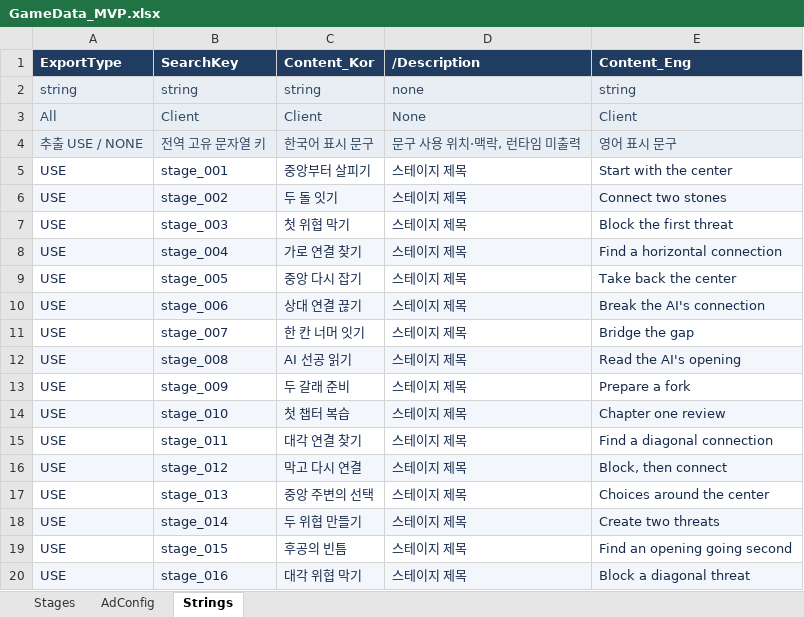
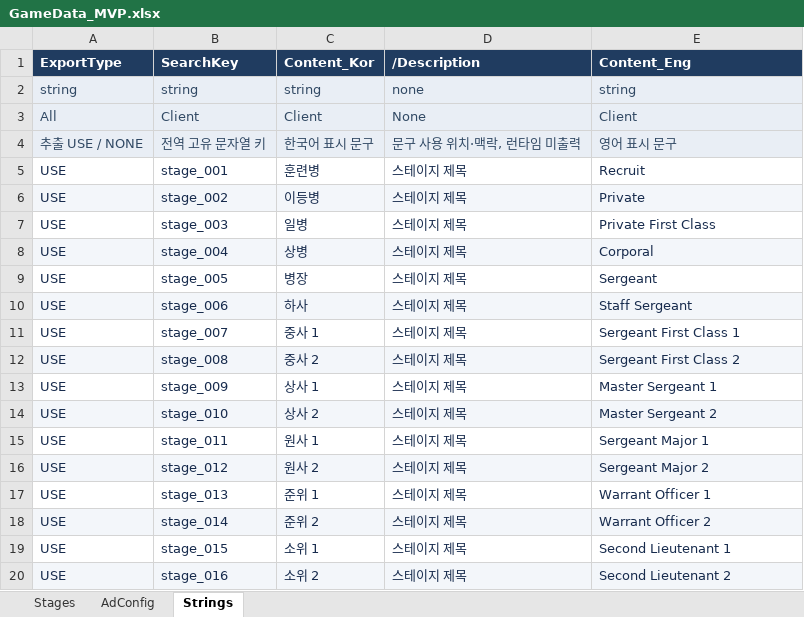
Before and after one commit to Hwanggok2/Permission-to-win, an Excel workbook: GameData/GameData_MVP.xlsx, sheet Strings, drawn as a sheet; only a part is shown; values as stored, in another font and other column widths than the file's, no borders; the diff covers the shown part only; the diff names each change by its address in the sheet, - before the commit and + after, or states it on an @@ line.

```diff
--- a/GameData/GameData_MVP.xlsx (sheet Strings)
+++ b/GameData/GameData_MVP.xlsx (sheet Strings)
-C5 (Content_Kor): 중앙부터 살피기
+C5 (Content_Kor): 훈련병
-E5 (Content_Eng): Start with the center
+E5 (Content_Eng): Recruit
-C6 (Content_Kor): 두 돌 잇기
+C6 (Content_Kor): 이등병
-E6 (Content_Eng): Connect two stones
+E6 (Content_Eng): Private
-C7 (Content_Kor): 첫 위협 막기
+C7 (Content_Kor): 일병
-E7 (Content_Eng): Block the first threat
+E7 (Content_Eng): Private First Class
-C8 (Content_Kor): 가로 연결 찾기
+C8 (Content_Kor): 상병
-E8 (Content_Eng): Find a horizontal connection
+E8 (Content_Eng): Corporal
-C9 (Content_Kor): 중앙 다시 잡기
+C9 (Content_Kor): 병장
-E9 (Content_Eng): Take back the center
+E9 (Content_Eng): Sergeant
-C10 (Content_Kor): 상대 연결 끊기
+C10 (Content_Kor): 하사
-E10 (Content_Eng): Break the AI's connection
+E10 (Content_Eng): Staff Sergeant
-C11 (Content_Kor): 한 칸 너머 잇기
+C11 (Content_Kor): 중사 1
-E11 (Content_Eng): Bridge the gap
+E11 (Content_Eng): Sergeant First Class 1
-C12 (Content_Kor): AI 선공 읽기
+C12 (Content_Kor): 중사 2
-E12 (Content_Eng): Read the AI's opening
+E12 (Content_Eng): Sergeant First Class 2
-C13 (Content_Kor): 두 갈래 준비
+C13 (Content_Kor): 상사 1
-E13 (Content_Eng): Prepare a fork
+E13 (Content_Eng): Master Sergeant 1
-C14 (Content_Kor): 첫 챕터 복습
+C14 (Content_Kor): 상사 2
-E14 (Content_Eng): Chapter one review
+E14 (Content_Eng): Master Sergeant 2
-C15 (Content_Kor): 대각 연결 찾기
+C15 (Content_Kor): 원사 1
-E15 (Content_Eng): Find a diagonal connection
+E15 (Content_Eng): Sergeant Major 1
-C16 (Content_Kor): 막고 다시 연결
+C16 (Content_Kor): 원사 2
-E16 (Content_Eng): Block, then connect
+E16 (Content_Eng): Sergeant Major 2
-C17 (Content_Kor): 중앙 주변의 선택
+C17 (Content_Kor): 준위 1
-E17 (Content_Eng): Choices around the center
+E17 (Content_Eng): Warrant Officer 1
-C18 (Content_Kor): 두 위협 만들기
+C18 (Content_Kor): 준위 2
-E18 (Content_Eng): Create two threats
+E18 (Content_Eng): Warrant Officer 2
-C19 (Content_Kor): 후공의 빈틈
+C19 (Content_Kor): 소위 1
-E19 (Content_Eng): Find an opening going second
+E19 (Content_Eng): Second Lieutenant 1
-C20 (Content_Kor): 대각 위협 막기
+C20 (Content_Kor): 소위 2
-E20 (Content_Eng): Block a diagonal threat
+E20 (Content_Eng): Second Lieutenant 2
```
Also changed, not shown: 286 added rows and 61 edited cells elsewhere in this sheet, sheet Stages, 32 other files.
